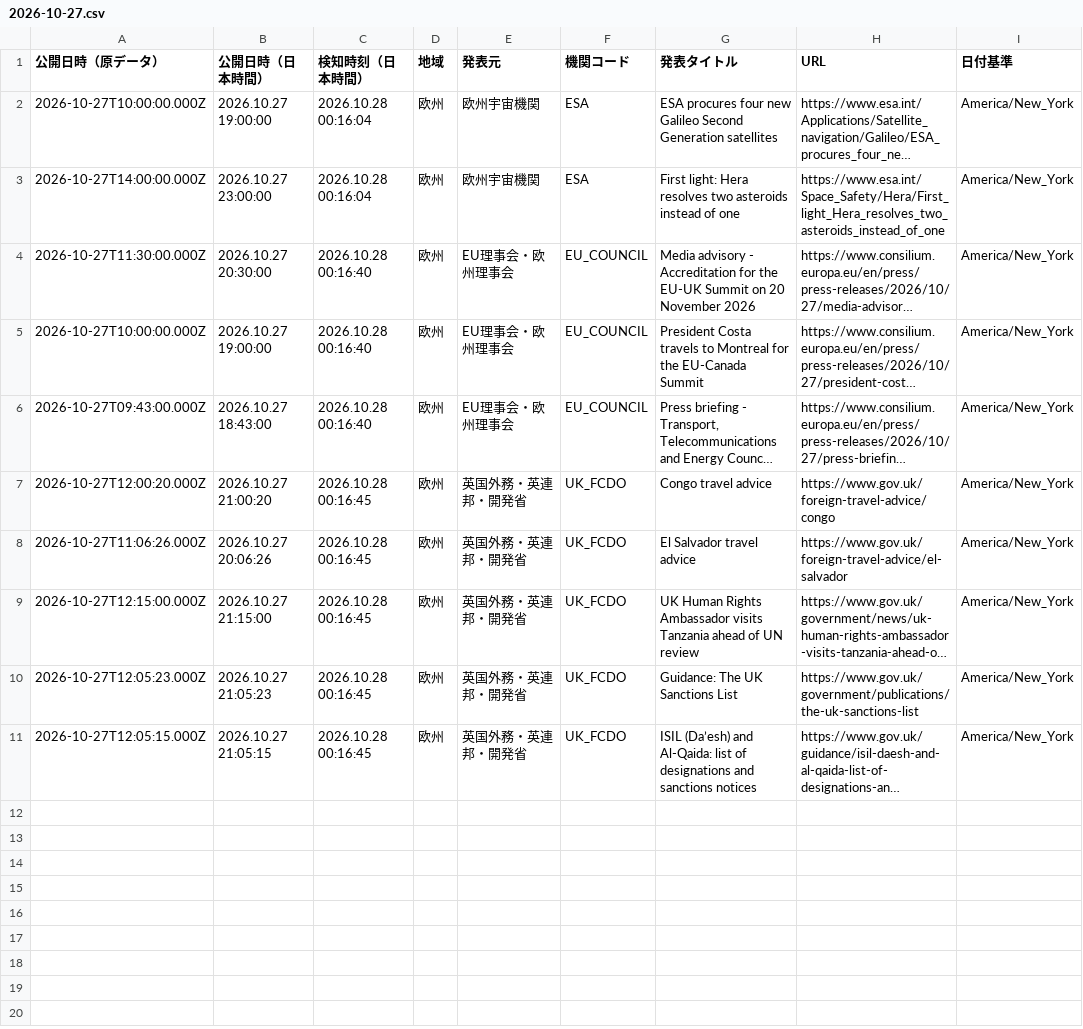
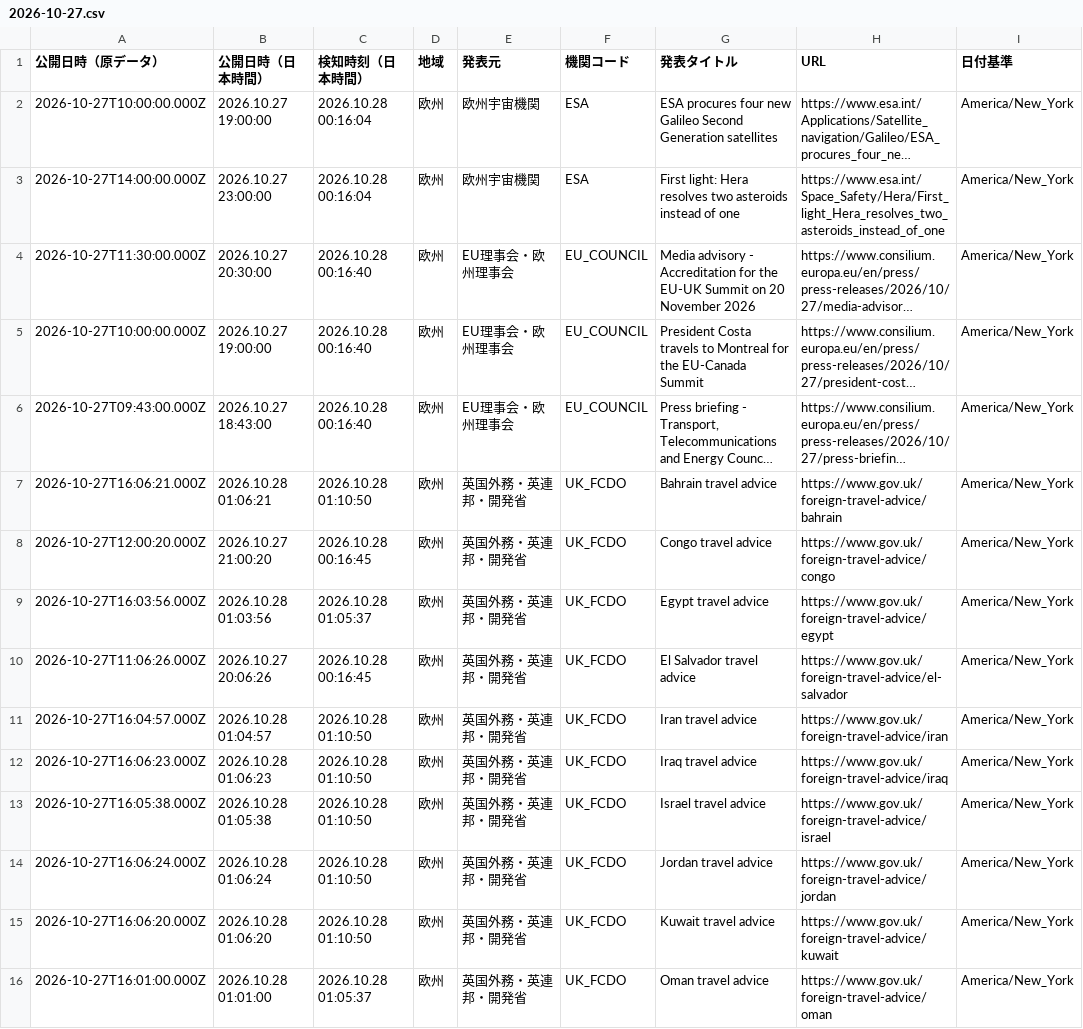
Before and after one commit to NewMill-cmd/kankocho-news-archive, a CSV file: data/eu/2026-10-27.csv, drawn as a sheet; only a part is shown; the shorter side is filled out with more unchanged rows; long unchanged cells end in …; the diff covers the shown part only; the diff names each change by its address in the sheet, - before the commit and + after, or states it on an @@ line.

Commit message:
Archive eu news 2026-10-27

```diff
--- a/data/eu/2026-10-27.csv
+++ b/data/eu/2026-10-27.csv
+row 7: 2026-10-27T16:06:21.000Z | 2026.10.28 01:06:21 | 2026.10.28 01:10:50 | 欧州 | 英国外務・英連邦・開発省 | UK_FCDO | Bahrain travel advice | https://www.gov.uk/foreign-travel-advice/bahrain | America/New_York
+row 9: 2026-10-27T16:03:56.000Z | 2026.10.28 01:03:56 | 2026.10.28 01:05:37 | 欧州 | 英国外務・英連邦・開発省 | UK_FCDO | Egypt travel advice | https://www.gov.uk/foreign-travel-advice/egypt | America/New_York
+row 11: 2026-10-27T16:04:57.000Z | 2026.10.28 01:04:57 | 2026.10.28 01:10:50 | 欧州 | 英国外務・英連邦・開発省 | UK_FCDO | Iran travel advice | https://www.gov.uk/foreign-travel-advice/iran | America/New_York
+row 12: 2026-10-27T16:06:23.000Z | 2026.10.28 01:06:23 | 2026.10.28 01:10:50 | 欧州 | 英国外務・英連邦・開発省 | UK_FCDO | Iraq travel advice | https://www.gov.uk/foreign-travel-advice/iraq | America/New_York
+row 13: 2026-10-27T16:05:38.000Z | 2026.10.28 01:05:38 | 2026.10.28 01:10:50 | 欧州 | 英国外務・英連邦・開発省 | UK_FCDO | Israel travel advice | https://www.gov.uk/foreign-travel-advice/israel | America/New_York
+row 14: 2026-10-27T16:06:24.000Z | 2026.10.28 01:06:24 | 2026.10.28 01:10:50 | 欧州 | 英国外務・英連邦・開発省 | UK_FCDO | Jordan travel advice | https://www.gov.uk/foreign-travel-advice/jordan | America/New_York
+row 15: 2026-10-27T16:06:20.000Z | 2026.10.28 01:06:20 | 2026.10.28 01:10:50 | 欧州 | 英国外務・英連邦・開発省 | UK_FCDO | Kuwait travel advice | https://www.gov.uk/foreign-travel-advice/kuwait | America/New_York
+row 16: 2026-10-27T16:01:00.000Z | 2026.10.28 01:01:00 | 2026.10.28 01:05:37 | 欧州 | 英国外務・英連邦・開発省 | UK_FCDO | Oman travel advice | https://www.gov.uk/foreign-travel-advice/oman | America/New_York
```
Also changed, not shown: 8 added rows elsewhere in this file.
